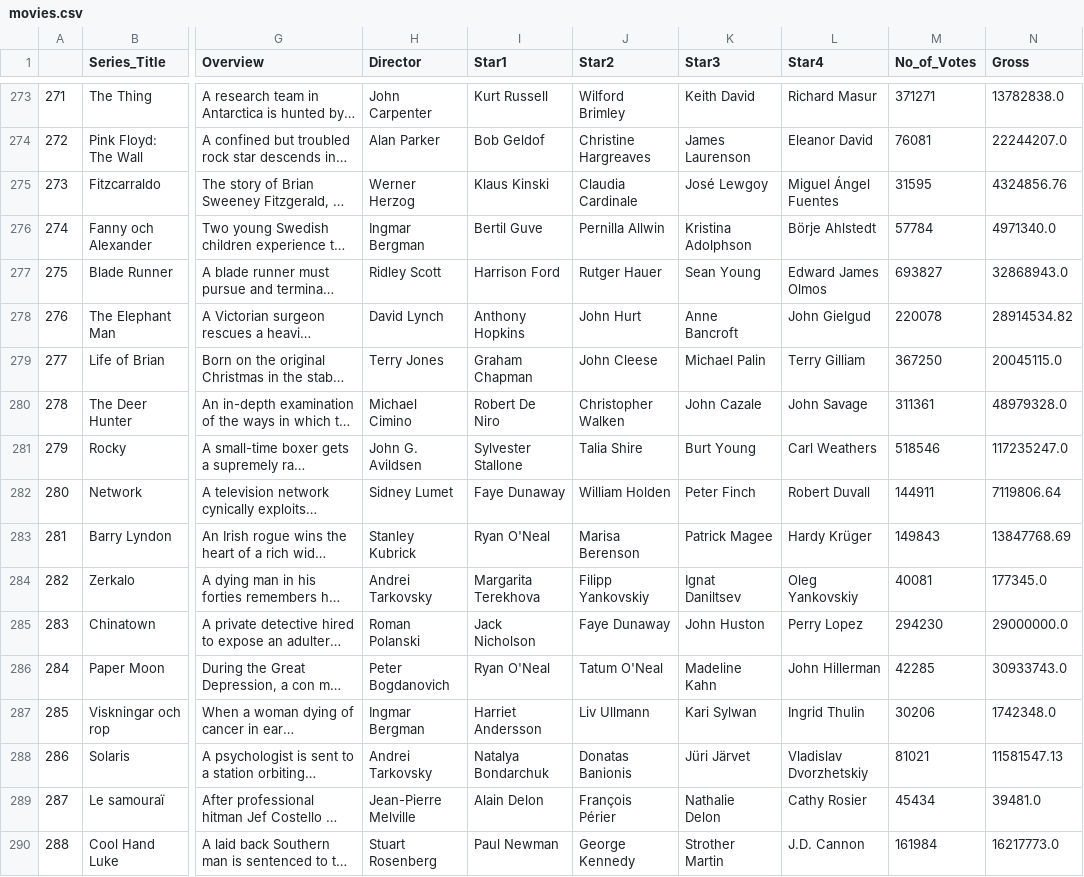
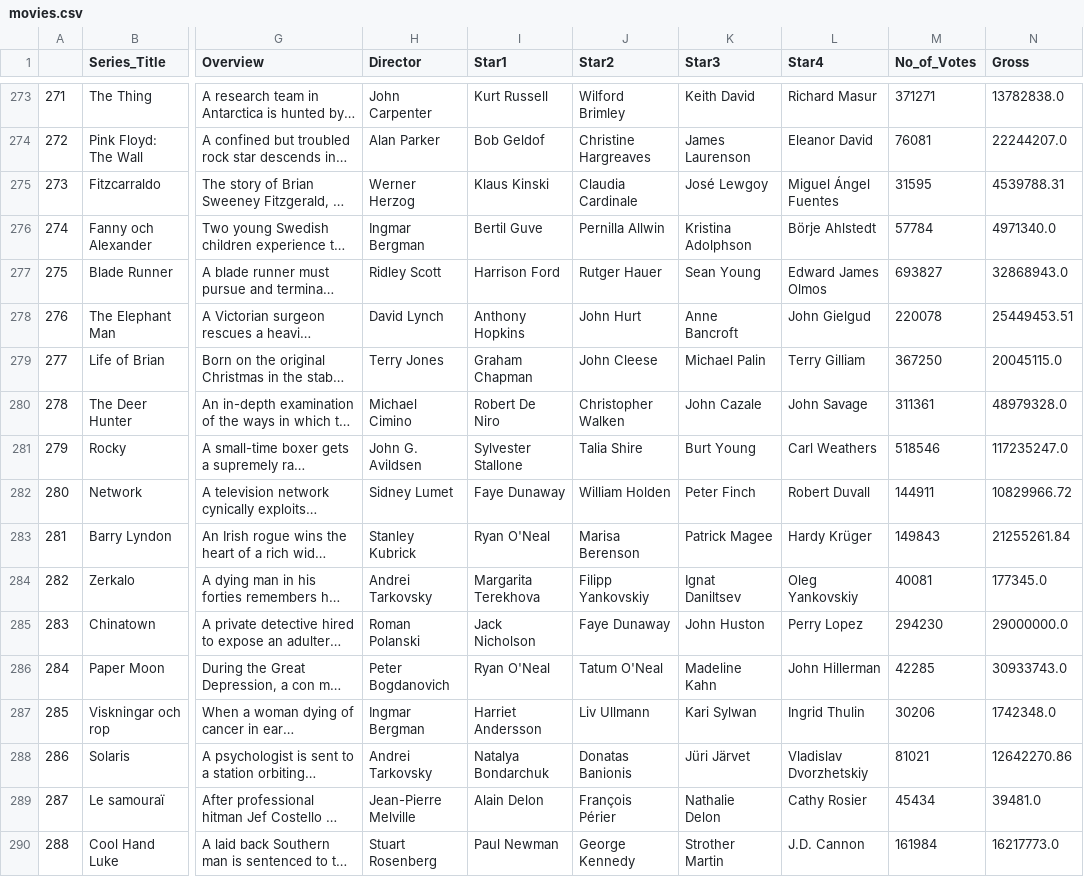
Before and after one commit to ioulasri/Data_Analysis, a CSV file: imdb_top_1000_movies_analysis/src/data/movies.csv, drawn as a sheet; only a part is shown, gaps mark what is left out; long unchanged cells end in …; the diff covers the shown part only; the diff names each change by its address in the sheet, - before the commit and + after, or states it on an @@ line.

```diff
--- a/imdb_top_1000_movies_analysis/src/data/movies.csv
+++ b/imdb_top_1000_movies_analysis/src/data/movies.csv
-N275 (Gross): 4324856.76
+N275 (Gross): 4539788.31
-N278 (Gross): 28914534.82
+N278 (Gross): 25449453.51
-N282 (Gross): 7119806.64
+N282 (Gross): 10829966.72
-N283 (Gross): 13847768.69
+N283 (Gross): 21255261.84
-N288 (Gross): 11581547.13
+N288 (Gross): 12642270.86
```
Also changed, not shown: 1 removed row and 164 edited cells elsewhere in this file, 6 other files.
